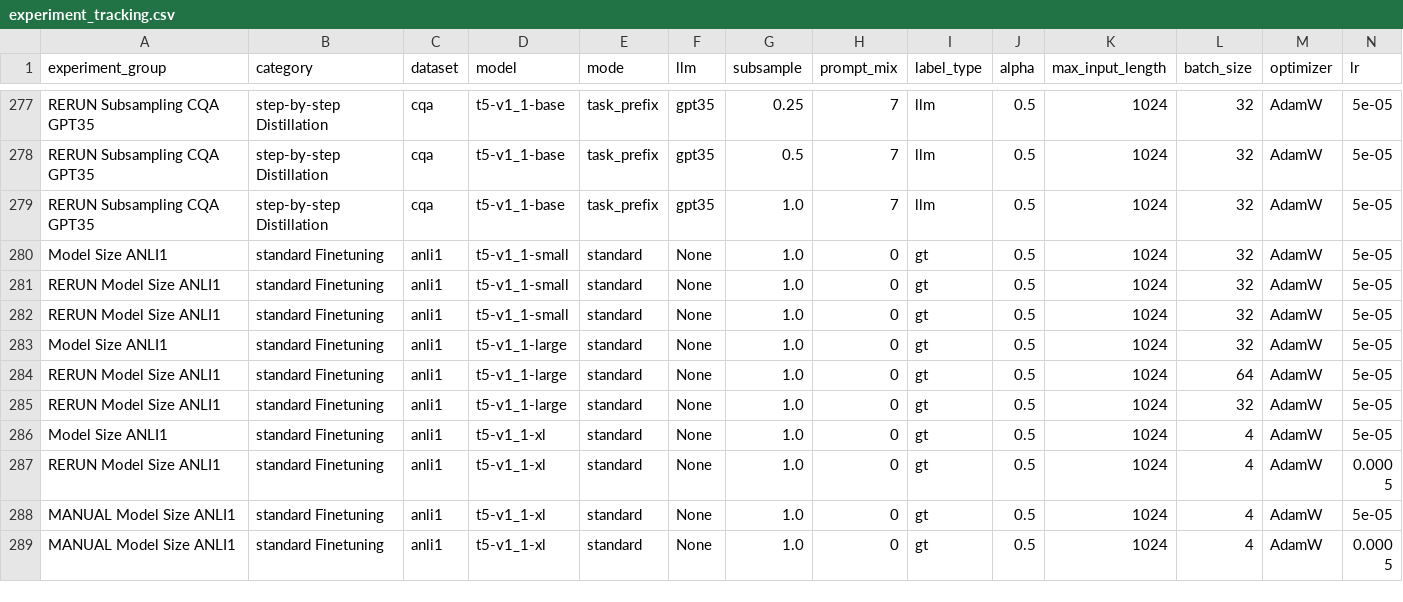
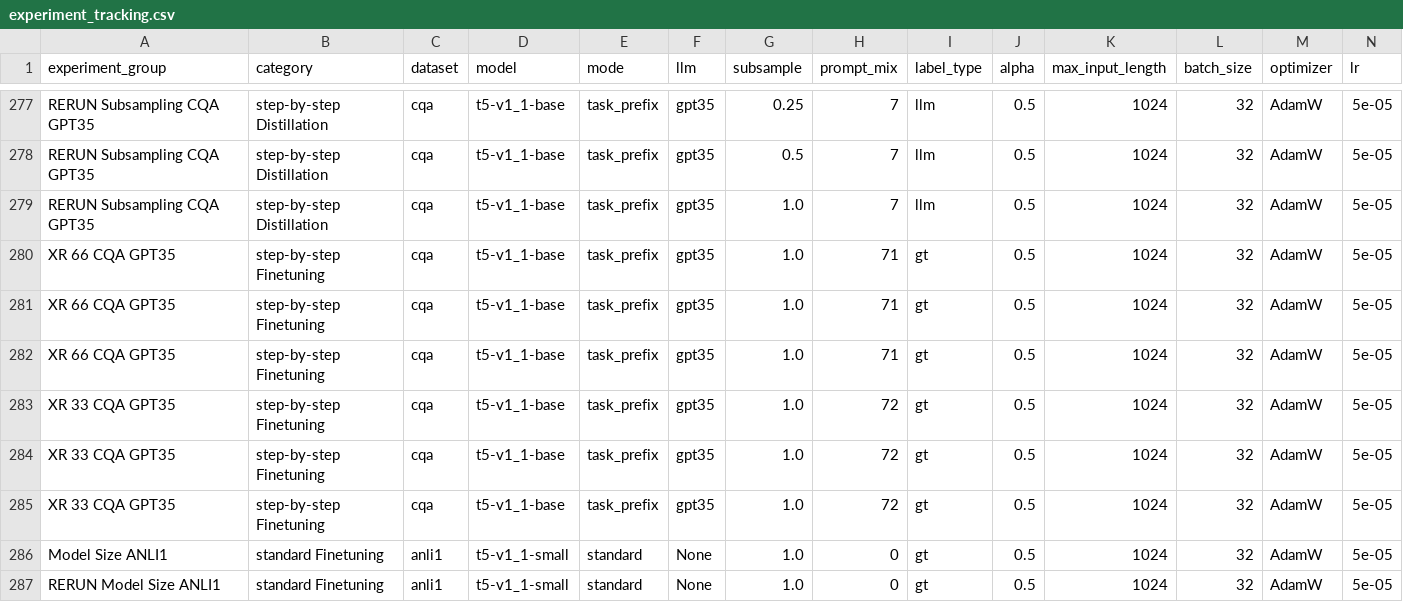
Before and after one commit to lukasvoege/ZeroShot-step-by-step-distillation, a CSV file: experiment-tracking/experiment_tracking.csv, drawn as a sheet; only a part is shown, gaps mark what is left out; the shorter side is filled out with more unchanged rows; rows hold the shown columns only; the diff names each change by its address in the sheet, - before the commit and + after, or states it on an @@ line.

Commit message:
new experiments

```diff
--- a/experiment-tracking/experiment_tracking.csv
+++ b/experiment-tracking/experiment_tracking.csv
+row 280: XR 66 CQA GPT35 | step-by-step Finetuning | cqa | t5-v1_1-base | task_prefix | gpt35 | 1.0 | 71 | gt | 0.5 | 1024 | 32 | AdamW | 5e-05
+row 281: XR 66 CQA GPT35 | step-by-step Finetuning | cqa | t5-v1_1-base | task_prefix | gpt35 | 1.0 | 71 | gt | 0.5 | 1024 | 32 | AdamW | 5e-05
+row 282: XR 66 CQA GPT35 | step-by-step Finetuning | cqa | t5-v1_1-base | task_prefix | gpt35 | 1.0 | 71 | gt | 0.5 | 1024 | 32 | AdamW | 5e-05
+row 283: XR 33 CQA GPT35 | step-by-step Finetuning | cqa | t5-v1_1-base | task_prefix | gpt35 | 1.0 | 72 | gt | 0.5 | 1024 | 32 | AdamW | 5e-05
+row 284: XR 33 CQA GPT35 | step-by-step Finetuning | cqa | t5-v1_1-base | task_prefix | gpt35 | 1.0 | 72 | gt | 0.5 | 1024 | 32 | AdamW | 5e-05
+row 285: XR 33 CQA GPT35 | step-by-step Finetuning | cqa | t5-v1_1-base | task_prefix | gpt35 | 1.0 | 72 | gt | 0.5 | 1024 | 32 | AdamW | 5e-05
```
Also changed, not shown: 1 other file.
